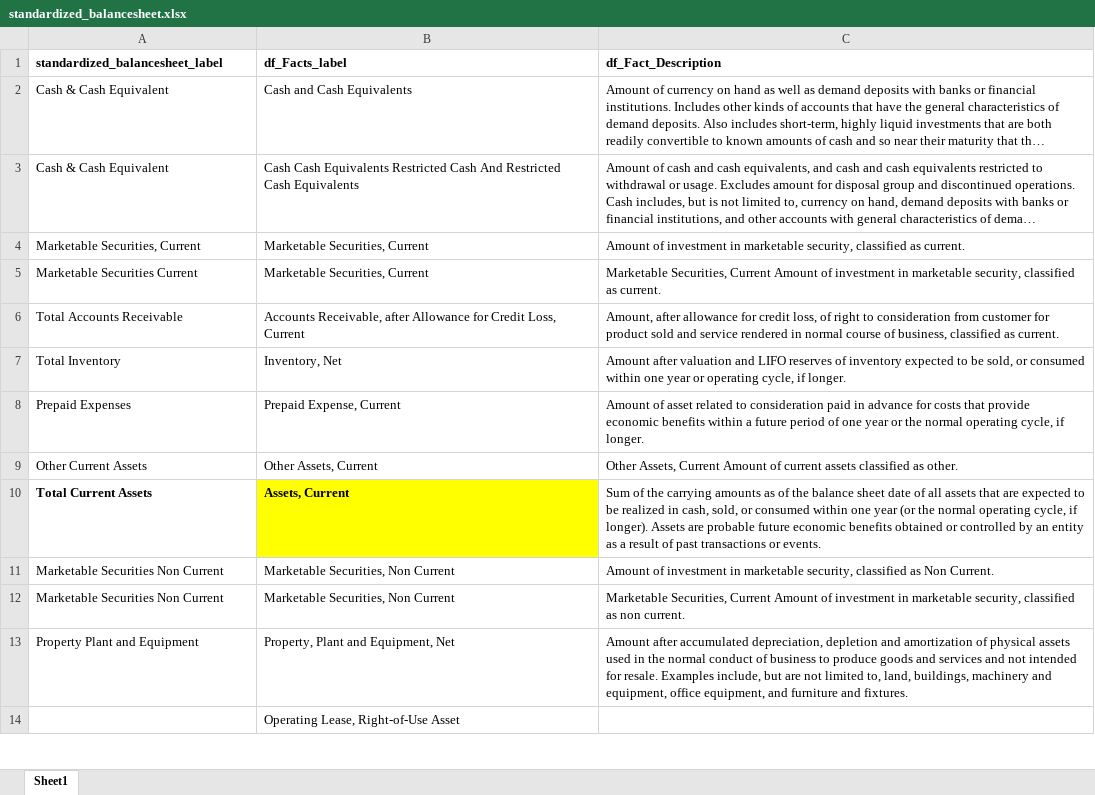
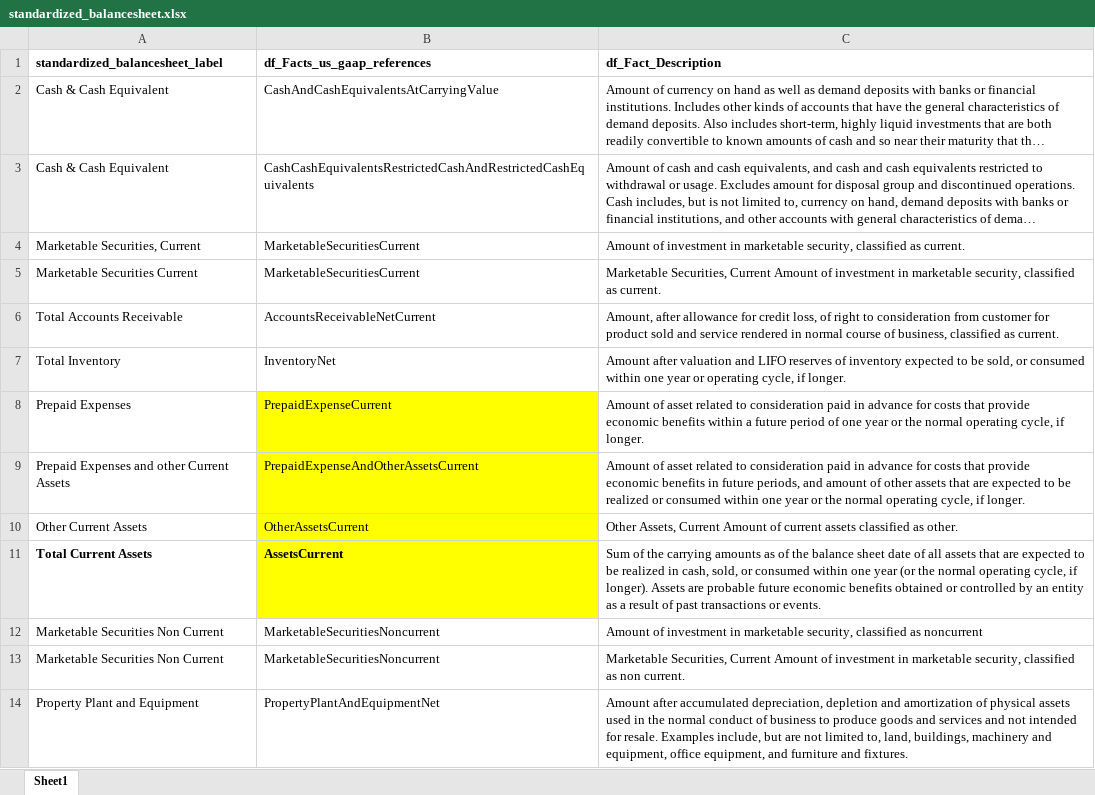
Before and after one commit to gp1981/SEC_data_analysis, an Excel workbook: data/standardized_balancesheet.xlsx, sheet Sheet1, drawn as a sheet; only a part is shown; long unchanged cells end in …; values as stored, in another font and other column widths than the file's, no borders; removed rows and columns are numbered as before the commit, all else as after; the diff covers the shown part only; the diff names each change by its address in the sheet, - before the commit and + after, or states it on an @@ line.

Commit message:
standardized_balancesheet updated
updated including the us_gaap_references and descriptions.

```diff
--- a/data/standardized_balancesheet.xlsx (sheet Sheet1)
+++ b/data/standardized_balancesheet.xlsx (sheet Sheet1)
-B1: df_Facts_label
+B1: df_Facts_us_gaap_references
-B2 (df_Facts_us_gaap_references): Cash and Cash Equivalents
+B2 (df_Facts_us_gaap_references): CashAndCashEquivalentsAtCarryingValue
-B3 (df_Facts_us_gaap_references): Cash Cash Equivalents Restricted Cash And Restricted Cash Equivalents
+B3 (df_Facts_us_gaap_references): CashCashEquivalentsRestrictedCashAndRestrictedCashEquivalents
-B4:B5 (df_Facts_us_gaap_references): Marketable Securities, Current
+B4:B5 (df_Facts_us_gaap_references): MarketableSecuritiesCurrent
-B6 (df_Facts_us_gaap_references): Accounts Receivable, after Allowance for Credit Loss, Current
+B6 (df_Facts_us_gaap_references): AccountsReceivableNetCurrent
-B7 (df_Facts_us_gaap_references): Inventory, Net
+B7 (df_Facts_us_gaap_references): InventoryNet
-B8 (df_Facts_us_gaap_references): Prepaid Expense, Current
+B8 (df_Facts_us_gaap_references): PrepaidExpenseCurrent
-B8 fill: none
+B8 fill: #FFFF00
+row 9: Prepaid Expenses and other Current Assets | PrepaidExpenseAndOtherAssetsCurrent | Amount of asset related to consideration paid in advance for costs that provide economic benefits in future periods, and amount of other assets that are expected to be realized or consumed within one year or the normal operating cycle, if longer.
-B10 (df_Facts_us_gaap_references): Other Assets, Current
+B10 (df_Facts_us_gaap_references): OtherAssetsCurrent
-B10 fill: none
+B10 fill: #FFFF00
-B11 (df_Facts_us_gaap_references): Assets, Current
+B11 (df_Facts_us_gaap_references): AssetsCurrent
-B12:B13 (df_Facts_us_gaap_references): Marketable Securities, Non Current
+B12:B13 (df_Facts_us_gaap_references): MarketableSecuritiesNoncurrent
-C12 (df_Fact_Description): …classified as Non Current.
+C12 (df_Fact_Description): …classified as noncurrent
-B14 (df_Facts_us_gaap_references): Property, Plant and Equipment, Net
+B14 (df_Facts_us_gaap_references): PropertyPlantAndEquipmentNet
-row 14:  | Operating Lease, Right-of-Use Asset
```
Also changed, not shown: 6 added rows, 3 removed rows, 22 edited cells and cell formats elsewhere in this sheet, data/standardized_incomestatement.xlsx.
